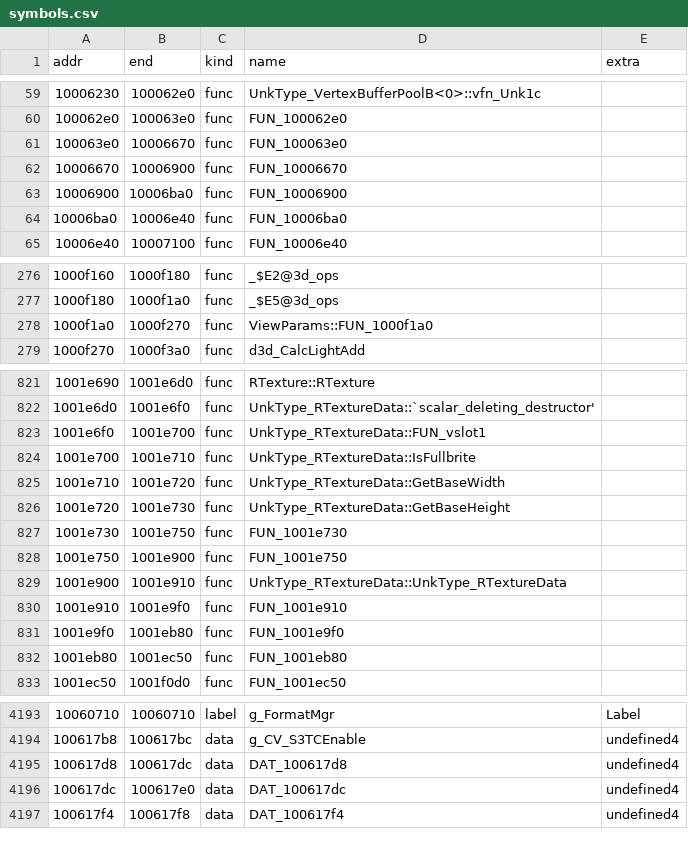
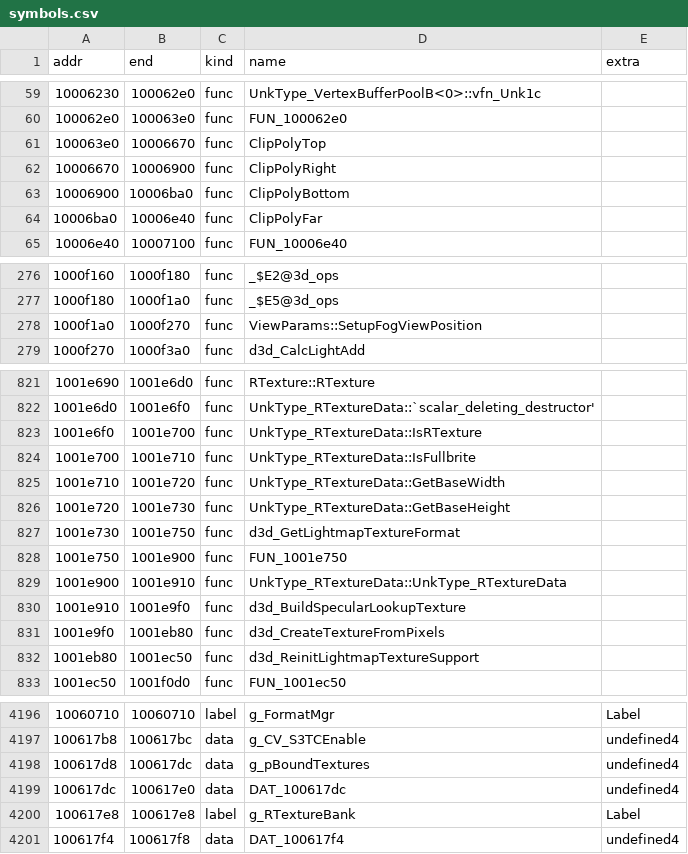
Before and after one commit to Kizaing/NOLF-Reconstructed, a CSV file: config/d3dren/symbols.csv, drawn as a sheet; only a part is shown, gaps mark what is left out; the diff covers the shown part only.

```diff
--- a/config/d3dren/symbols.csv
+++ b/config/d3dren/symbols.csv
@@ -60,6 +60,6 @@ addr,end,kind,name,extra
 100062e0,100063e0,func,"FUN_100062e0",
-100063e0,10006670,func,"FUN_100063e0",
-10006670,10006900,func,"FUN_10006670",
-10006900,10006ba0,func,"FUN_10006900",
-10006ba0,10006e40,func,"FUN_10006ba0",
+100063e0,10006670,func,"ClipPolyTop",
+10006670,10006900,func,"ClipPolyRight",
+10006900,10006ba0,func,"ClipPolyBottom",
+10006ba0,10006e40,func,"ClipPolyFar",
 10006e40,10007100,func,"FUN_10006e40",
@@ -277,3 +277,3 @@ addr,end,kind,name,extra
 1000f180,1000f1a0,func,"_$E5@3d_ops",
-1000f1a0,1000f270,func,"ViewParams::FUN_1000f1a0",
+1000f1a0,1000f270,func,"ViewParams::SetupFogViewPosition",
 1000f270,1000f3a0,func,"d3d_CalcLightAdd",
@@ -822,3 +822,3 @@ addr,end,kind,name,extra
 1001e6d0,1001e6f0,func,"UnkType_RTextureData::`scalar_deleting_destructor'",
-1001e6f0,1001e700,func,"UnkType_RTextureData::FUN_vslot1",
+1001e6f0,1001e700,func,"UnkType_RTextureData::IsRTexture",
 1001e700,1001e710,func,"UnkType_RTextureData::IsFullbrite",
@@ -826,8 +826,8 @@ addr,end,kind,name,extra
 1001e720,1001e730,func,"UnkType_RTextureData::GetBaseHeight",
-1001e730,1001e750,func,"FUN_1001e730",
+1001e730,1001e750,func,"d3d_GetLightmapTextureFormat",
 1001e750,1001e900,func,"FUN_1001e750",
 1001e900,1001e910,func,"UnkType_RTextureData::UnkType_RTextureData",
-1001e910,1001e9f0,func,"FUN_1001e910",
-1001e9f0,1001eb80,func,"FUN_1001e9f0",
-1001eb80,1001ec50,func,"FUN_1001eb80",
+1001e910,1001e9f0,func,"d3d_BuildSpecularLookupTexture",
+1001e9f0,1001eb80,func,"d3d_CreateTextureFromPixels",
+1001eb80,1001ec50,func,"d3d_ReinitLightmapTextureSupport",
 1001ec50,1001f0d0,func,"FUN_1001ec50",
@@ -4194,4 +4197,5 @@ addr,end,kind,name,extra
 100617b8,100617bc,data,"g_CV_S3TCEnable",undefined4
-100617d8,100617dc,data,"DAT_100617d8",undefined4
+100617d8,100617dc,data,"g_pBoundTextures",undefined4
 100617dc,100617e0,data,"DAT_100617dc",undefined4
+100617e8,100617e8,label,"g_RTextureBank",Label
 100617f4,100617f8,data,"DAT_100617f4",undefined4
```
Also changed, not shown: 5 added rows and 48 edited cells elsewhere in this file, 1 other file.
